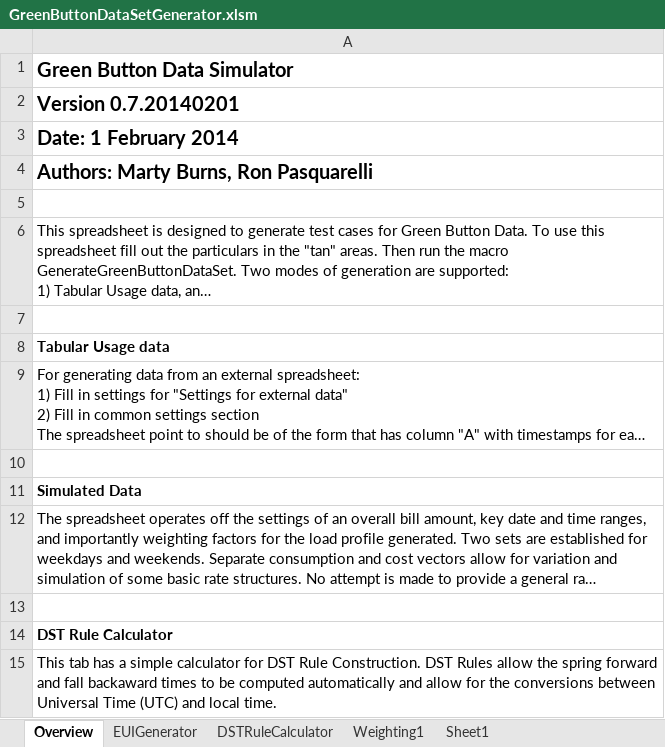
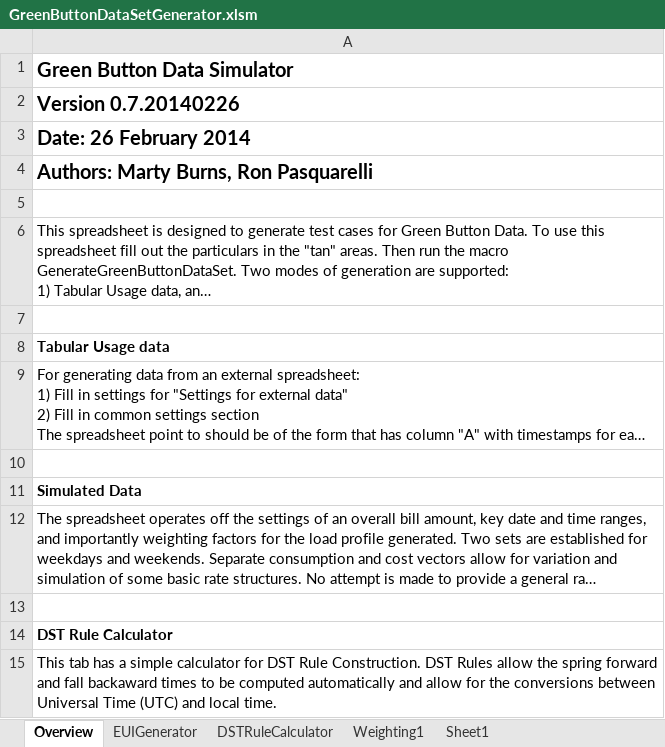
Before and after one commit to timtucker-dte/OpenESPI-GreenbuttonDataSDK, an Excel workbook: GreenButtonDemoPage/SampleDataGenerator/GreenButtonDataSetGenerator.xlsm, sheet Overview, drawn as a sheet; long unchanged cells end in …; values as stored, in another font and other column widths than the file's, no borders; the diff names each change by its address in the sheet, - before the commit and + after, or states it on an @@ line.

```diff
--- a/GreenButtonDemoPage/SampleDataGenerator/GreenButtonDataSetGenerator.xlsm (sheet Overview)
+++ b/GreenButtonDemoPage/SampleDataGenerator/GreenButtonDataSetGenerator.xlsm (sheet Overview)
-A2: Version 0.7.20140201
+A2: Version 0.7.20140226
-A3: Date: 1 February 2014
+A3: Date: 26 February 2014
```
Also changed, not shown: sheet EUIGenerator, sheet Weighting1, sheet Sheet1, sheet DSTRuleCalculator.
